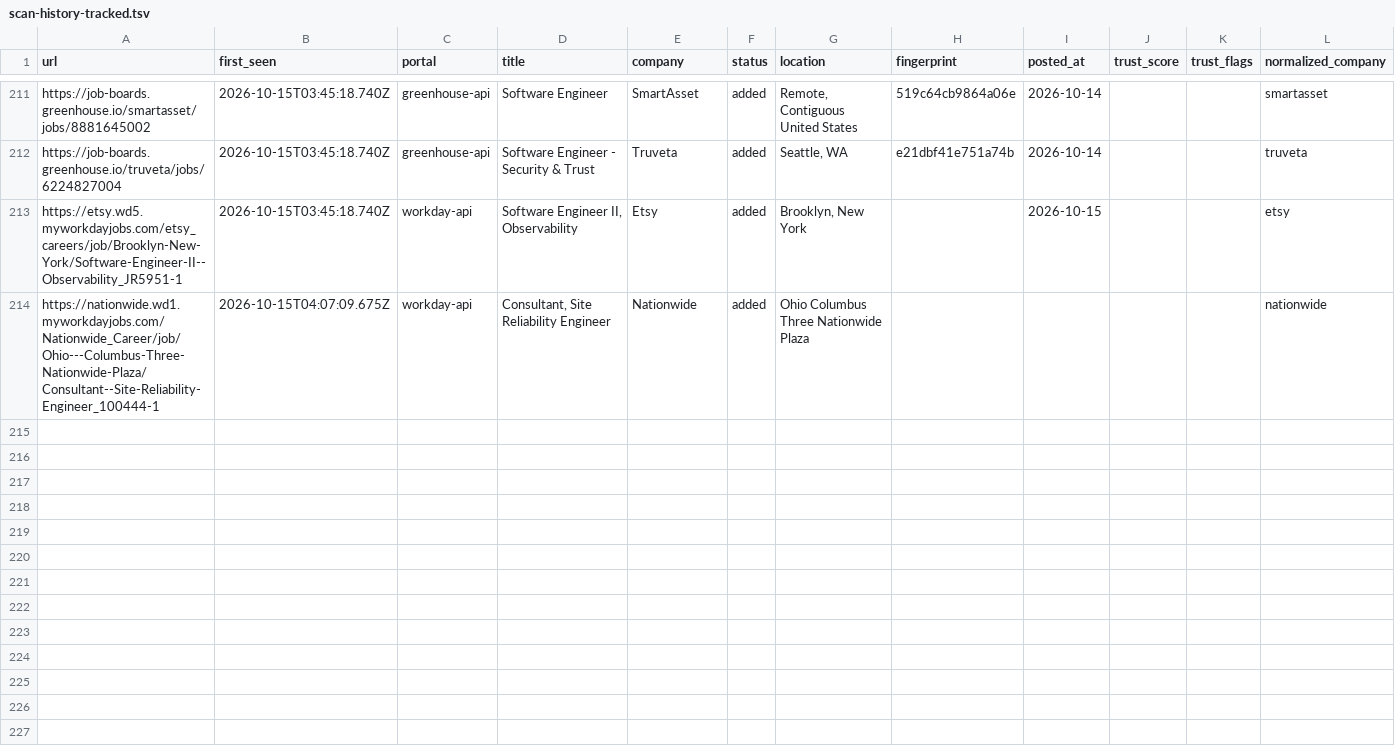
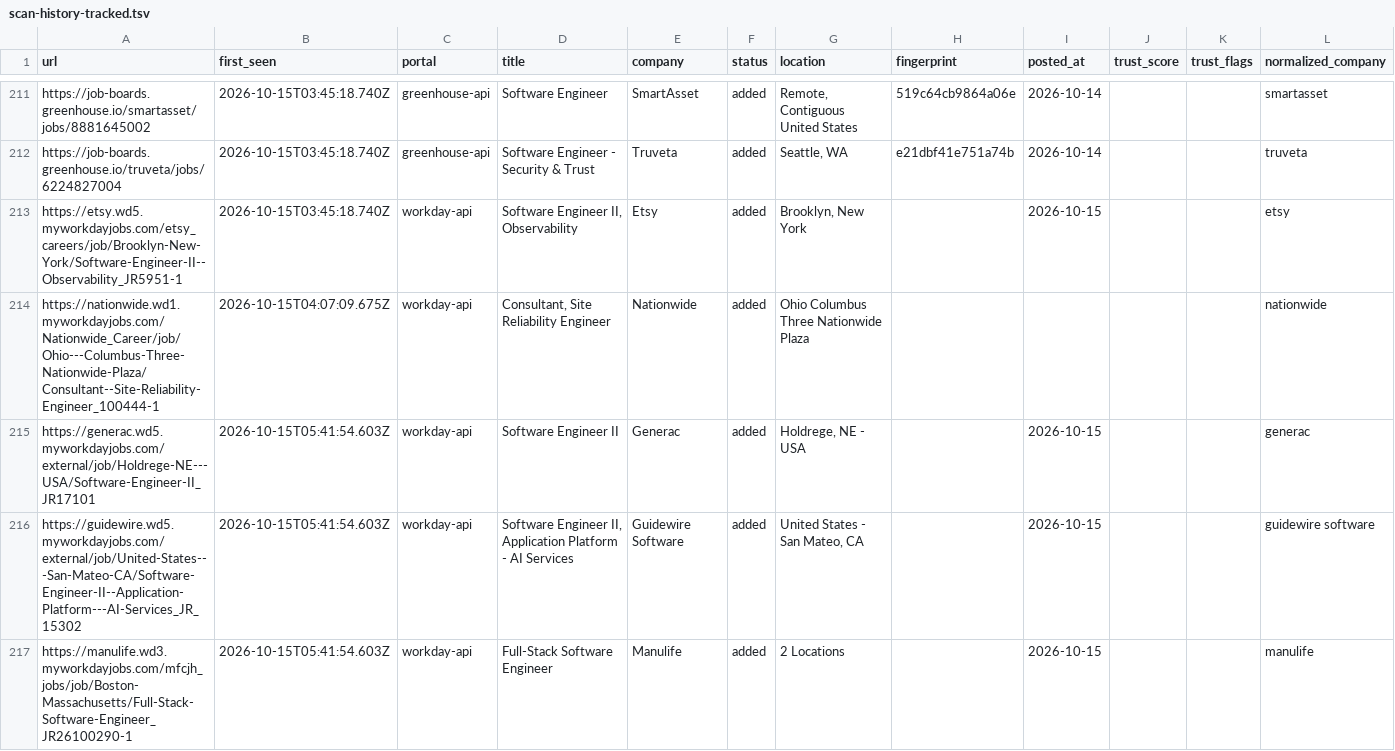
Before and after one commit to manavmalavia18/ghal-scanner, a TSV file: data/scan-history-tracked.tsv, drawn as a sheet; only a part is shown, gaps mark what is left out.

```diff
--- a/data/scan-history-tracked.tsv
+++ b/data/scan-history-tracked.tsv
@@ -214 +214,4 @@ https://etsy.wd5.myworkdayjobs.com/etsy_careers/job/Brooklyn-New-York/Software-E
 https://nationwide.wd1.myworkdayjobs.com/Nationwide_Career/job/Ohio---Columbus-Three-Nationwide-Plaza/Consultant--Site-Reliability-Engineer_100444-1	2026-10-15T04:07:09.675Z	workday-api	Consultant, Site Reliability Engineer	Nationwide	added	Ohio Columbus Three Nationwide Plaza					nationwide
+https://generac.wd5.myworkdayjobs.com/external/job/Holdrege-NE---USA/Software-Engineer-II_JR17101	2026-10-15T05:41:54.603Z	workday-api	Software Engineer II	Generac	added	Holdrege, NE - USA		2026-10-15			generac
+https://guidewire.wd5.myworkdayjobs.com/external/job/United-States---San-Mateo-CA/Software-Engineer-II--Application-Platform---AI-Services_JR_15302	2026-10-15T05:41:54.603Z	workday-api	Software Engineer II, Application Platform - AI Services	Guidewire Software	added	United States - San Mateo, CA		2026-10-15			guidewire software
+https://manulife.wd3.myworkdayjobs.com/mfcjh_jobs/job/Boston-Massachusetts/Full-Stack-Software-Engineer_JR26100290-1	2026-10-15T05:41:54.603Z	workday-api	Full-Stack Software Engineer	Manulife	added	2 Locations		2026-10-15			manulife
```
Also changed, not shown: data/scan-runs.tsv, 3 other files.
